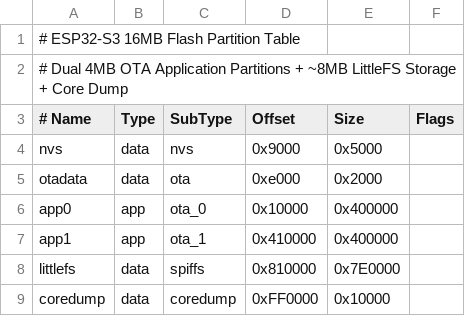
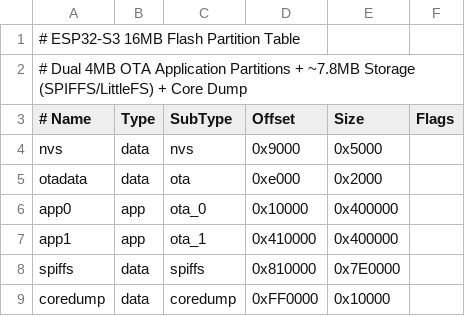
Before and after one commit to kreier/solar, a CSV file: firmware/partitions/s3_16mb.csv, drawn as a sheet.

Commit message:
feat(esp32s3): configure 16MB flash size, dual 4MB OTA partitions, and 16MB bootloader header

```diff
--- a/firmware/partitions/s3_16mb.csv
+++ b/firmware/partitions/s3_16mb.csv
@@ -1,3 +1,3 @@
 # ESP32-S3 16MB Flash Partition Table
-# Dual 4MB OTA Application Partitions + ~8MB LittleFS Storage + Core Dump
+# Dual 4MB OTA Application Partitions + ~7.8MB Storage (SPIFFS/LittleFS) + Core Dump
 # Name,     Type, SubType,  Offset,    Size,      Flags
@@ -7,3 +7,3 @@ app0,       app,  ota_0,    0x10000,   0x400000,
 app1,       app,  ota_1,    0x410000,  0x400000,
-littlefs,   data, spiffs,   0x810000,  0x7E0000,
+spiffs,     data, spiffs,   0x810000,  0x7E0000,
 coredump,   data, coredump, 0xFF0000,  0x10000,
```
Also changed, not shown: 23 other files.
